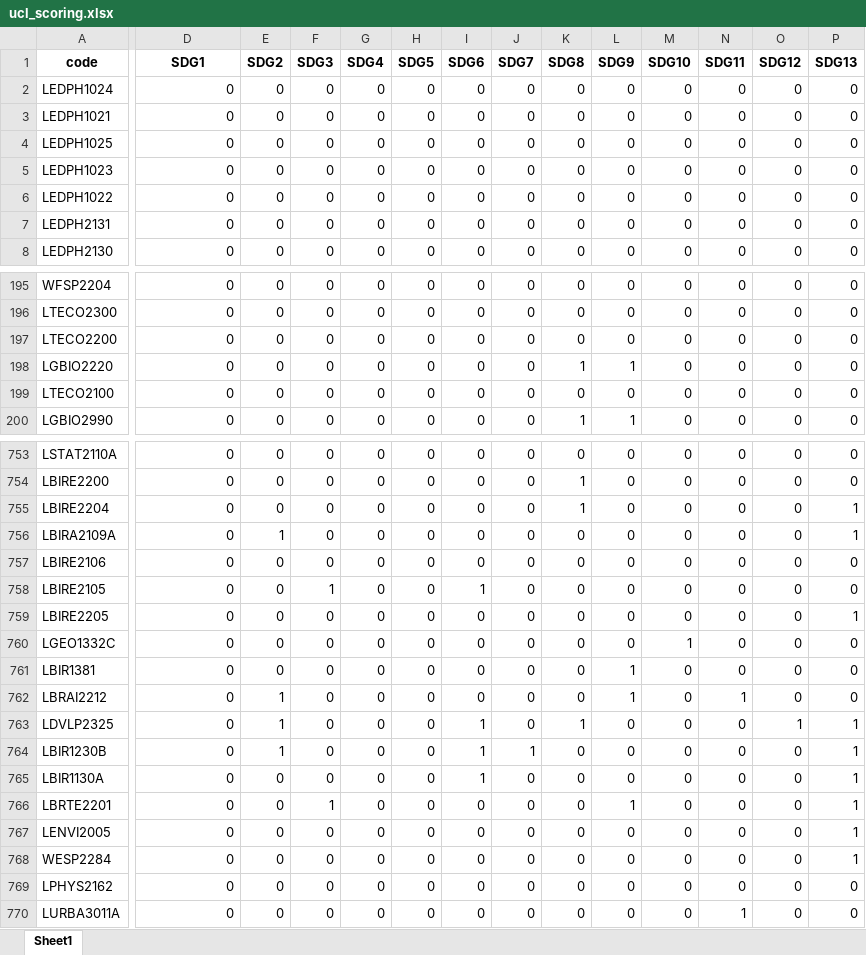
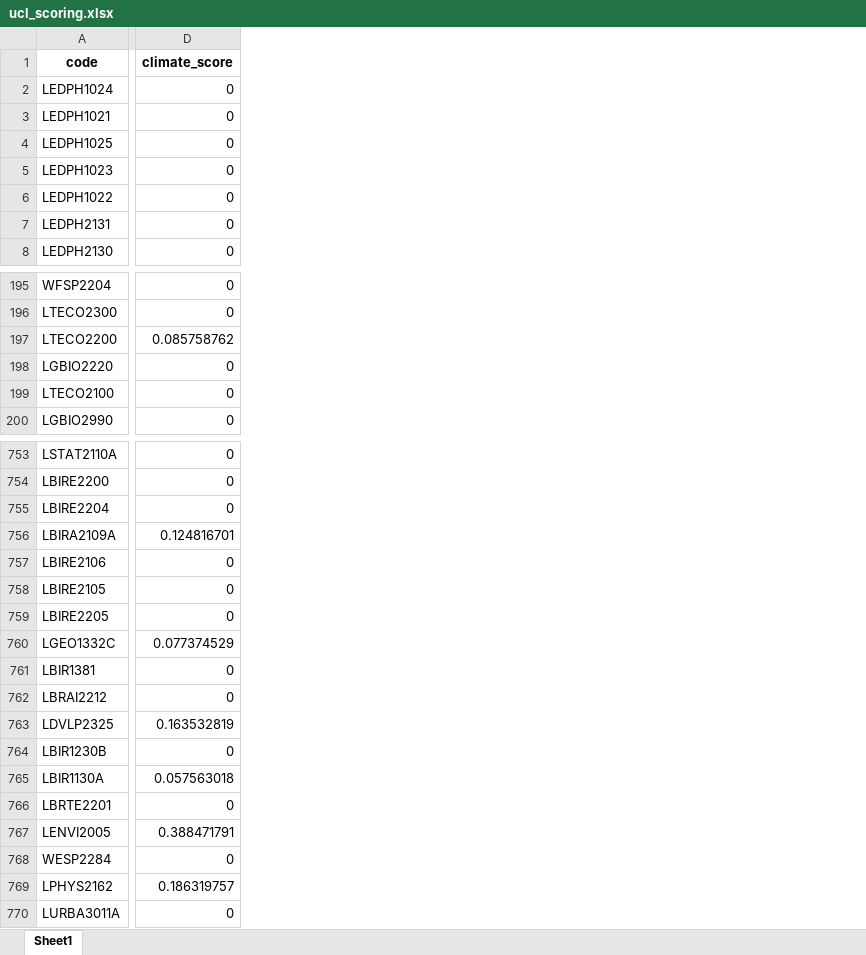
Before and after one commit to Education4Climate/Education4Climate, an Excel workbook: data/ucl_scoring.xlsx, sheet Sheet1, drawn as a sheet; only a part is shown, gaps mark what is left out; values as stored, in another font and other column widths than the file's, no borders; removed rows and columns are numbered as before the commit, all else as after; the diff covers the shown part only; the diff names each change by its address in the sheet, - before the commit and + after, or states it on an @@ line.

```diff
--- a/data/ucl_scoring.xlsx (sheet Sheet1)
+++ b/data/ucl_scoring.xlsx (sheet Sheet1)
-column E (SDG2), rows 2-8: all 0; rows 195-200: all 0; rows 753-770: 0 | 0 | 0 | 1 | 0 | 0 | 0 | 0 | 0 | 1 | 1 | 1 | 0 | 0 | 0 | 0 | 0 | 0
-column F (SDG3), rows 2-8: all 0; rows 195-200: all 0; rows 753-770: 0 | 0 | 0 | 0 | 0 | 1 | 0 | 0 | 0 | 0 | 0 | 0 | 0 | 1 | 0 | 0 | 0 | 0
-column G (SDG4), rows 2-8: all 0; rows 195-200: all 0; rows 753-770: all 0
-column H (SDG5), rows 2-8: all 0; rows 195-200: all 0; rows 753-770: all 0
-column I (SDG6), rows 2-8: all 0; rows 195-200: all 0; rows 753-770: 0 | 0 | 0 | 0 | 0 | 1 | 0 | 0 | 0 | 0 | 1 | 1 | 1 | 0 | 0 | 0 | 0 | 0
-column J (SDG7), rows 2-8: all 0; rows 195-200: all 0; rows 753-770: 0 | 0 | 0 | 0 | 0 | 0 | 0 | 0 | 0 | 0 | 0 | 1 | 0 | 0 | 0 | 0 | 0 | 0
-column K (SDG8), rows 2-8: all 0; rows 195-200: 0 | 0 | 0 | 1 | 0 | 1; rows 753-770: 0 | 1 | 1 | 0 | 0 | 0 | 0 | 0 | 0 | 0 | 1 | 0 | 0 | 0 | 0 | 0 | 0 | 0
-column L (SDG9), rows 2-8: all 0; rows 195-200: 0 | 0 | 0 | 1 | 0 | 1; rows 753-770: 0 | 0 | 0 | 0 | 0 | 0 | 0 | 0 | 1 | 1 | 0 | 0 | 0 | 1 | 0 | 0 | 0 | 0
-column M (SDG10), rows 2-8: all 0; rows 195-200: all 0; rows 753-770: 0 | 0 | 0 | 0 | 0 | 0 | 0 | 1 | 0 | 0 | 0 | 0 | 0 | 0 | 0 | 0 | 0 | 0
-column N (SDG11), rows 2-8: all 0; rows 195-200: all 0; rows 753-770: 0 | 0 | 0 | 0 | 0 | 0 | 0 | 0 | 0 | 1 | 0 | 0 | 0 | 0 | 0 | 0 | 0 | 1
-column O (SDG12), rows 2-8: all 0; rows 195-200: all 0; rows 753-770: 0 | 0 | 0 | 0 | 0 | 0 | 0 | 0 | 0 | 0 | 1 | 0 | 0 | 0 | 0 | 0 | 0 | 0
-column P (SDG13), rows 2-8: all 0; rows 195-200: all 0; rows 753-770: 0 | 0 | 1 | 1 | 0 | 0 | 1 | 0 | 0 | 0 | 1 | 1 | 1 | 1 | 1 | 1 | 0 | 0
-D1: SDG1
+D1: climate_score
-D197 (climate_score): 0
+D197 (climate_score): 0.085758762
-D756 (climate_score): 0
+D756 (climate_score): 0.124816701
-D760 (climate_score): 0
+D760 (climate_score): 0.077374529
-D763 (climate_score): 0
+D763 (climate_score): 0.163532819
-D765 (climate_score): 0
+D765 (climate_score): 0.057563018
-D767 (climate_score): 0
+D767 (climate_score): 0.388471791
-D769 (climate_score): 0
+D769 (climate_score): 0.186319757
```
Also changed, not shown: 1 added column, 4 removed columns and 30 edited cells elsewhere in this sheet, 4 other files.
